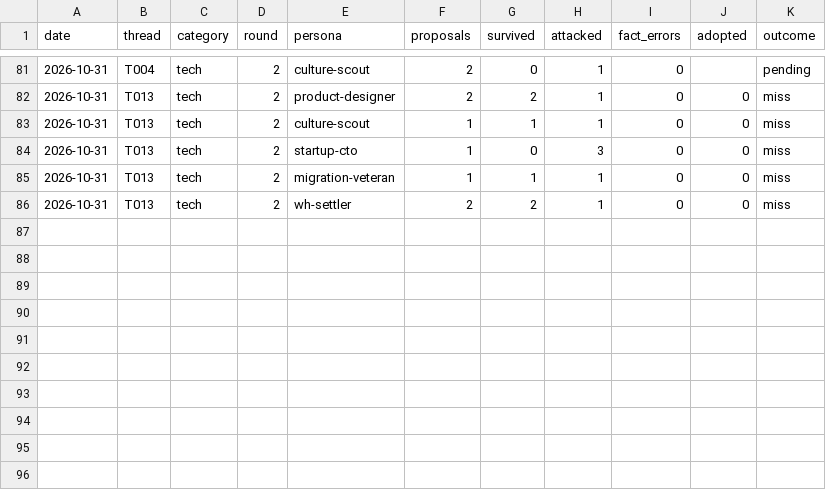
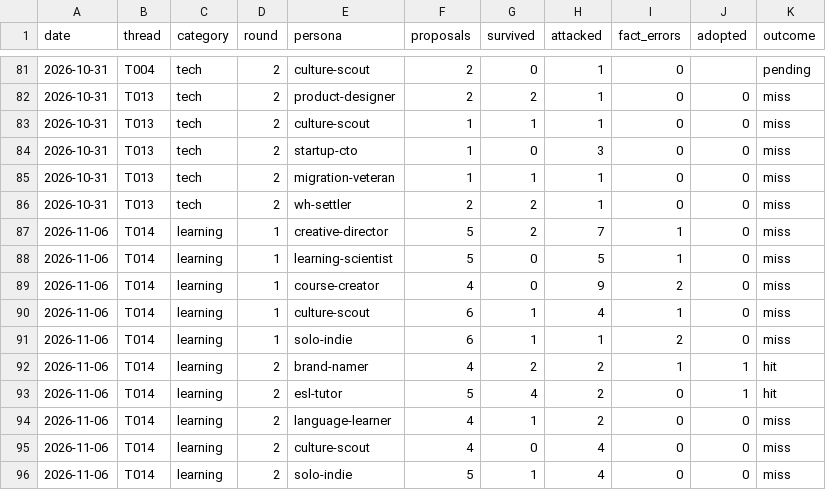
Before and after one commit to bnivibe/persona-debate-lab, a CSV file: scorecards/rounds.csv, drawn as a sheet; only a part is shown, gaps mark what is left out.

```diff
--- a/scorecards/rounds.csv
+++ b/scorecards/rounds.csv
@@ -86 +86,11 @@ date,thread,category,round,persona,proposals,survived,attacked,fact_errors,adopt
 2026-10-31,T013,tech,2,wh-settler,2,2,1,0,0,miss
+2026-11-06,T014,learning,1,creative-director,5,2,7,1,0,miss
+2026-11-06,T014,learning,1,learning-scientist,5,0,5,1,0,miss
+2026-11-06,T014,learning,1,course-creator,4,0,9,2,0,miss
+2026-11-06,T014,learning,1,culture-scout,6,1,4,1,0,miss
+2026-11-06,T014,learning,1,solo-indie,6,1,1,2,0,miss
+2026-11-06,T014,learning,2,brand-namer,4,2,2,1,1,hit
+2026-11-06,T014,learning,2,esl-tutor,5,4,2,0,1,hit
+2026-11-06,T014,learning,2,language-learner,4,1,2,0,0,miss
+2026-11-06,T014,learning,2,culture-scout,4,0,4,0,0,miss
+2026-11-06,T014,learning,2,solo-indie,5,1,4,0,0,miss
```
Also changed, not shown: scorecards/outcomes.csv, 2 other files.
